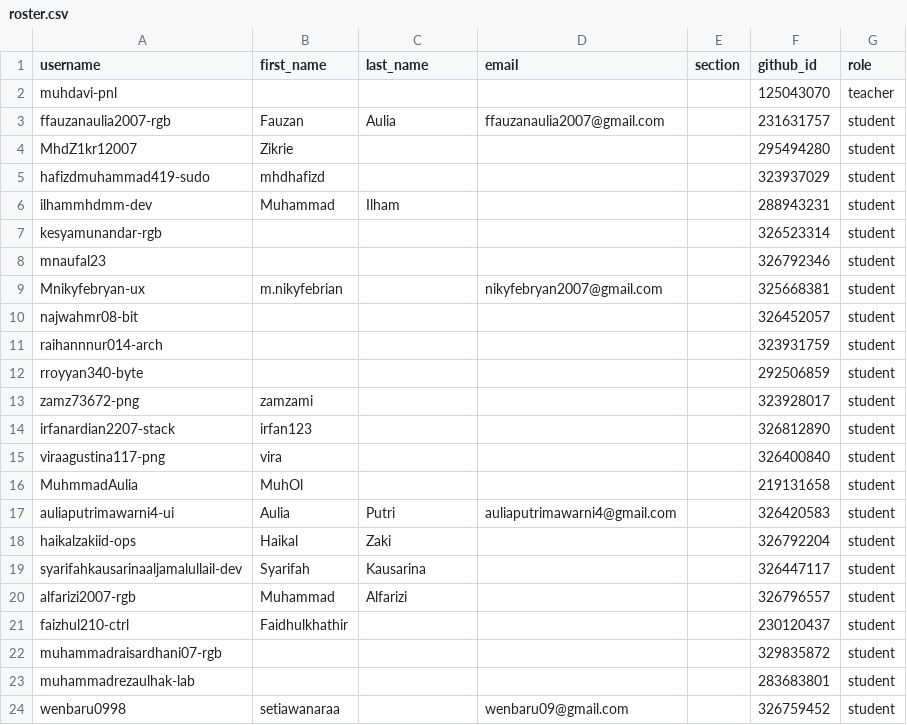
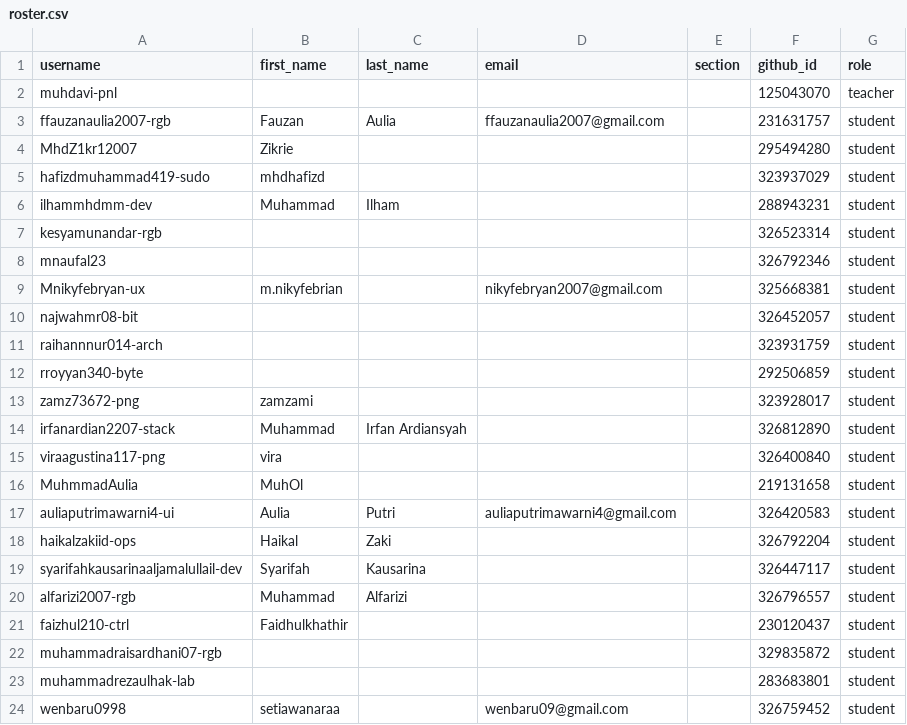
Before and after one commit to tik-pnl/classroom50, a CSV file: 2025-trkj-2b/roster.csv, drawn as a sheet.

Commit message:
[Classroom 50] Edit student: 2025-trkj-2b/irfanardian2207-stack

```diff
--- a/2025-trkj-2b/roster.csv
+++ b/2025-trkj-2b/roster.csv
@@ -13,3 +13,3 @@ rroyyan340-byte,,,,,292506859,student
 zamz73672-png,zamzami,,,,323928017,student
-irfanardian2207-stack,irfan123,,,,326812890,student
+irfanardian2207-stack,Muhammad,Irfan Ardiansyah,,,326812890,student
 viraagustina117-png,vira,,,,326400840,student
```
